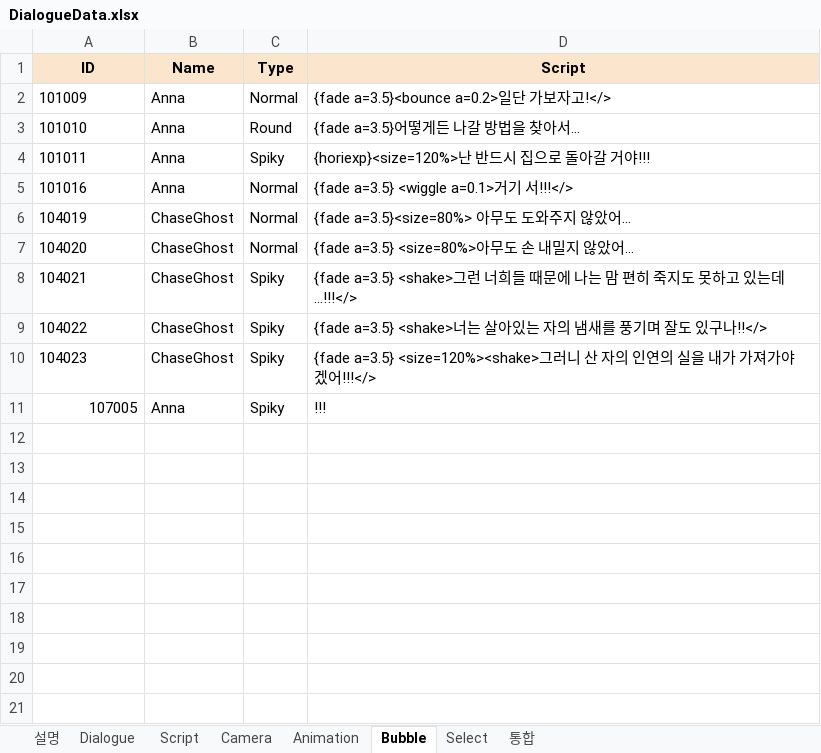
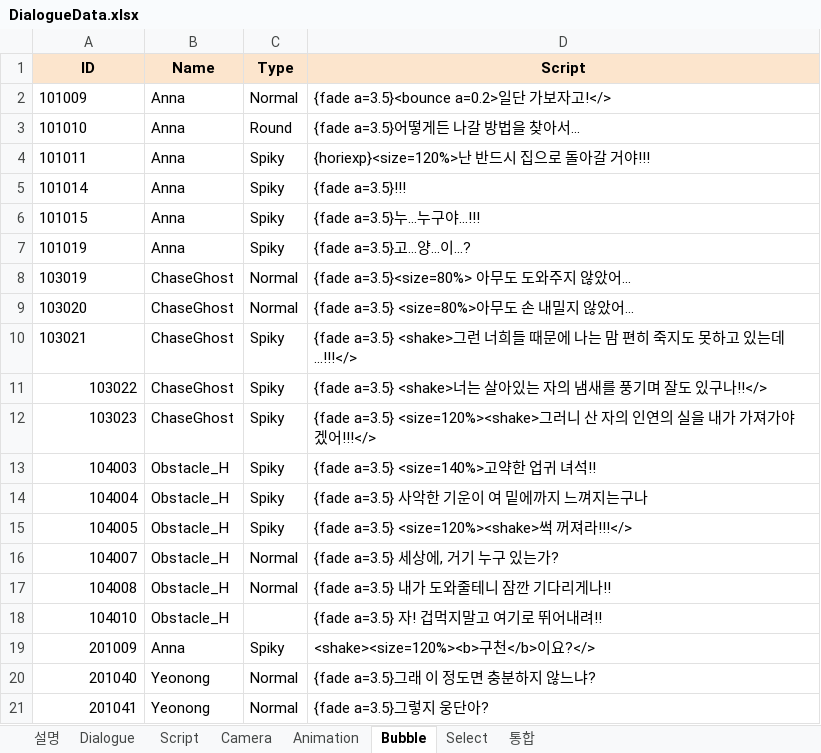
Before and after one commit to Team-Cocoon/Nine-Reincarnation, an Excel workbook: NineReincarnation/Assets/08. Scripts/03. Data/DialogueData.xlsx, sheet Bubble, drawn as a sheet; values as stored, in another font and other column widths than the file's, no borders; charts and pictures not drawn; removed rows and columns are numbered as before the commit, all else as after; the diff names each change by its address in the sheet, - before the commit and + after, or states it on an @@ line.

```diff
--- a/NineReincarnation/Assets/08. Scripts/03. Data/DialogueData.xlsx (sheet Bubble)
+++ b/NineReincarnation/Assets/08. Scripts/03. Data/DialogueData.xlsx (sheet Bubble)
-row 5: 101016 | Anna | Normal | {fade a=3.5} <wiggle a=0.1>거기 서!!!</>
+row 5: 101014 | Anna | Spiky | {fade a=3.5}!!!
+row 6: 101015 | Anna | Spiky | {fade a=3.5}누...누구야...!!!
+row 7: 101019 | Anna | Spiky | {fade a=3.5}고...양...이...?
-A8 (ID): 104019
+A8 (ID): 103019
-A9 (ID): 104020
+A9 (ID): 103020
-A10 (ID): 104021
+A10 (ID): 103021
-A11 (ID): 104022
+A11 (ID): 103022
-A11:A12 alignment: left
+A11:A12 alignment: right
-A12 (ID): 104023
+A12 (ID): 103023
-row 11: 107005 | Anna | Spiky | !!!
+row 13: 104003 | Obstacle_H | Spiky | {fade a=3.5} <size=140%>고약한 업귀 녀석!!
+row 14: 104004 | Obstacle_H | Spiky | {fade a=3.5} 사악한 기운이 여 밑에까지 느껴지는구나
+row 15: 104005 | Obstacle_H | Spiky | {fade a=3.5} <size=120%><shake>썩 꺼져라!!!</>
+row 16: 104007 | Obstacle_H | Normal | {fade a=3.5} 세상에, 거기 누구 있는가?
+row 17: 104008 | Obstacle_H | Normal | {fade a=3.5} 내가 도와줄테니 잠깐 기다리게나!!
+row 18: 104010 | Obstacle_H |  | {fade a=3.5} 자! 겁먹지말고 여기로 뛰어내려!!
+row 19: 201009 | Anna | Spiky | <shake><size=120%><b>구천</b>이요?</>
+row 20: 201040 | Yeonong | Normal | {fade a=3.5}그래 이 정도면 충분하지 않느냐?
+row 21: 201041 | Yeonong | Normal | {fade a=3.5}그렇지 웅단아?
```
Also changed, not shown: sheet 통합, sheet Dialogue, sheet Script, sheet Camera, sheet Animation, sheet Select, 1 more sheet, 36 other files.
